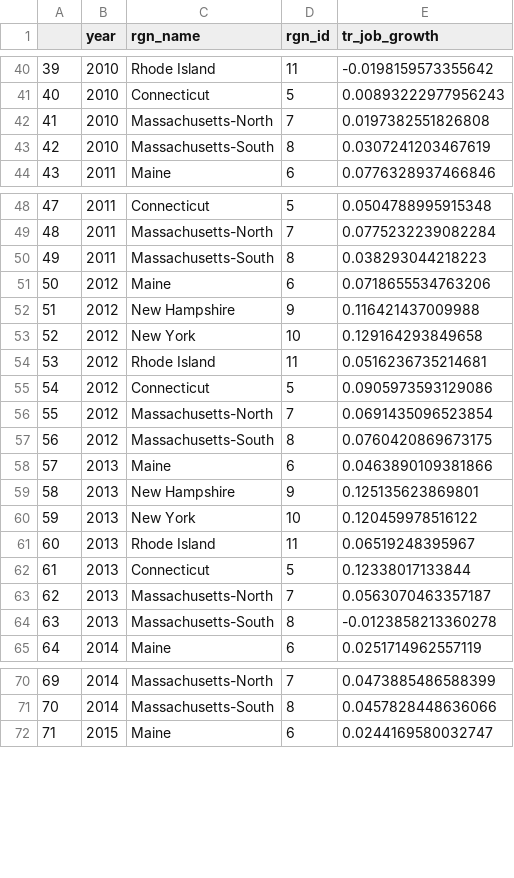
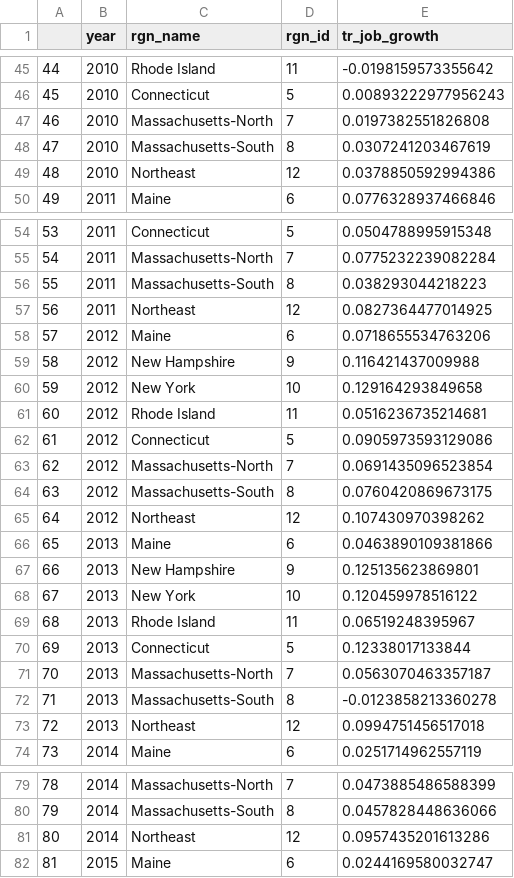
Before and after one commit to OHI-Northeast/ne-scores, a CSV file: region/layers/tr_job_growth.csv, drawn as a sheet; only a part is shown, gaps mark what is left out; the diff covers the shown part only; the diff names each change by its address in the sheet, - before the commit and + after, or states it on an @@ line.

```diff
--- a/region/layers/tr_job_growth.csv
+++ b/region/layers/tr_job_growth.csv
@@ column A renumbered from row 10 down @@
+row 49: 48 | 2010 | Northeast | 12 | 0.0378850592994386
+row 57: 56 | 2011 | Northeast | 12 | 0.0827364477014925
+row 65: 64 | 2012 | Northeast | 12 | 0.107430970398262
+row 73: 72 | 2013 | Northeast | 12 | 0.0994751456517018
+row 81: 80 | 2014 | Northeast | 12 | 0.0957435201613286
```
Also changed, not shown: 7 added rows elsewhere in this file, region/layers/tr_beach_closures.csv, 1 other file.
